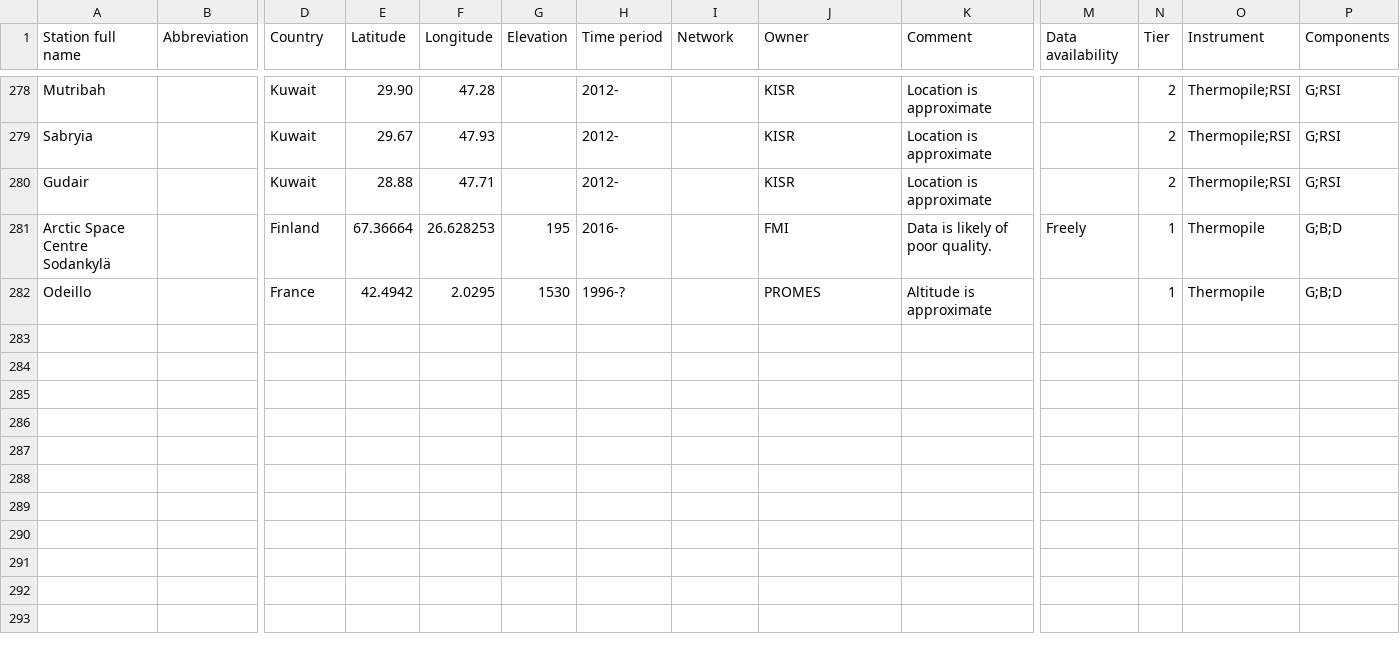
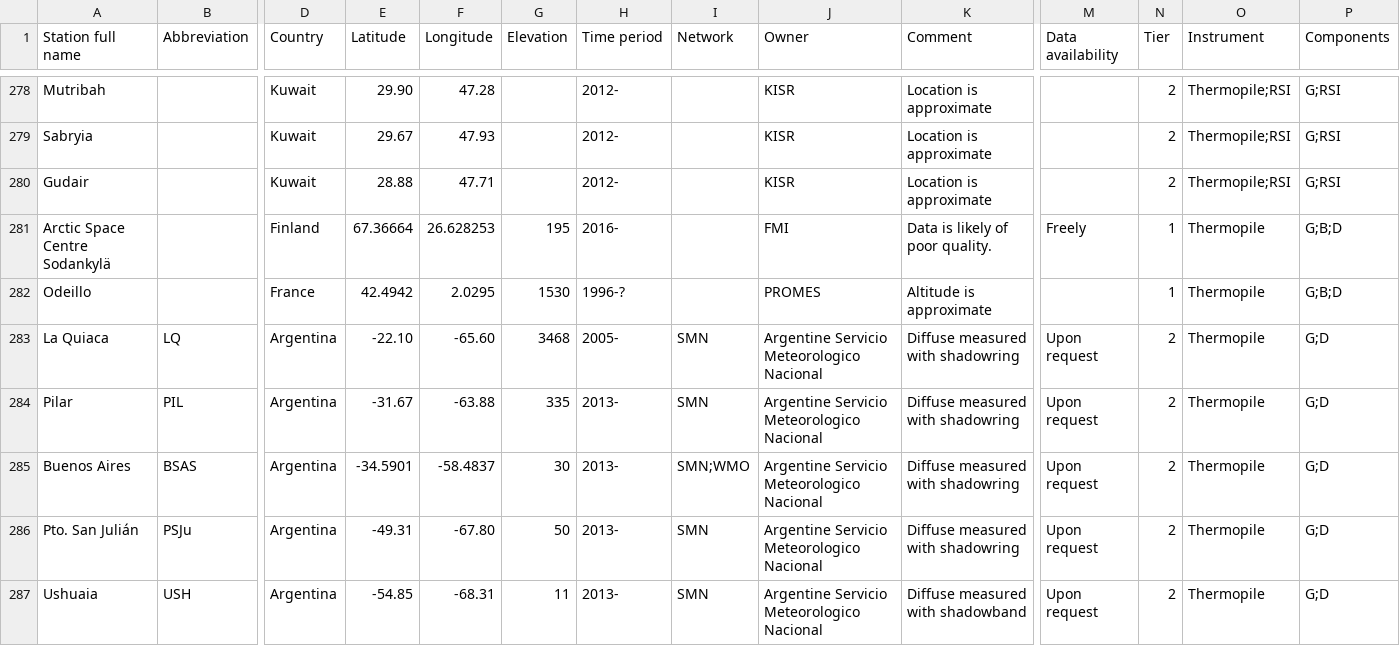
Before and after one commit to AssessingSolar/solarstations, a CSV file: solarstations.csv, drawn as a sheet; only a part is shown, gaps mark what is left out; rows hold the shown columns only; the diff names each change by its address in the sheet, - before the commit and + after, or states it on an @@ line.

Commit message:
Added stations

```diff
--- a/solarstations.csv
+++ b/solarstations.csv
+row 283: La Quiaca | LQ | Argentina | -22.10 | -65.60 | 3468 | 2005- | SMN | Argentine Servicio Meteorologico Nacional | Diffuse measured with shadowring | Upon request | 2 | Thermopile | G;D
+row 284: Pilar | PIL | Argentina | -31.67 | -63.88 | 335 | 2013- | SMN | Argentine Servicio Meteorologico Nacional | Diffuse measured with shadowring | Upon request | 2 | Thermopile | G;D
+row 285: Buenos Aires | BSAS | Argentina | -34.5901 | -58.4837 | 30 | 2013- | SMN;WMO | Argentine Servicio Meteorologico Nacional | Diffuse measured with shadowring | Upon request | 2 | Thermopile | G;D
+row 286: Pto. San Julián | PSJu | Argentina | -49.31 | -67.80 | 50 | 2013- | SMN | Argentine Servicio Meteorologico Nacional | Diffuse measured with shadowring | Upon request | 2 | Thermopile | G;D
+row 287: Ushuaia | USH | Argentina | -54.85 | -68.31 | 11 | 2013- | SMN | Argentine Servicio Meteorologico Nacional | Diffuse measured with shadowband | Upon request | 2 | Thermopile | G;D
```
